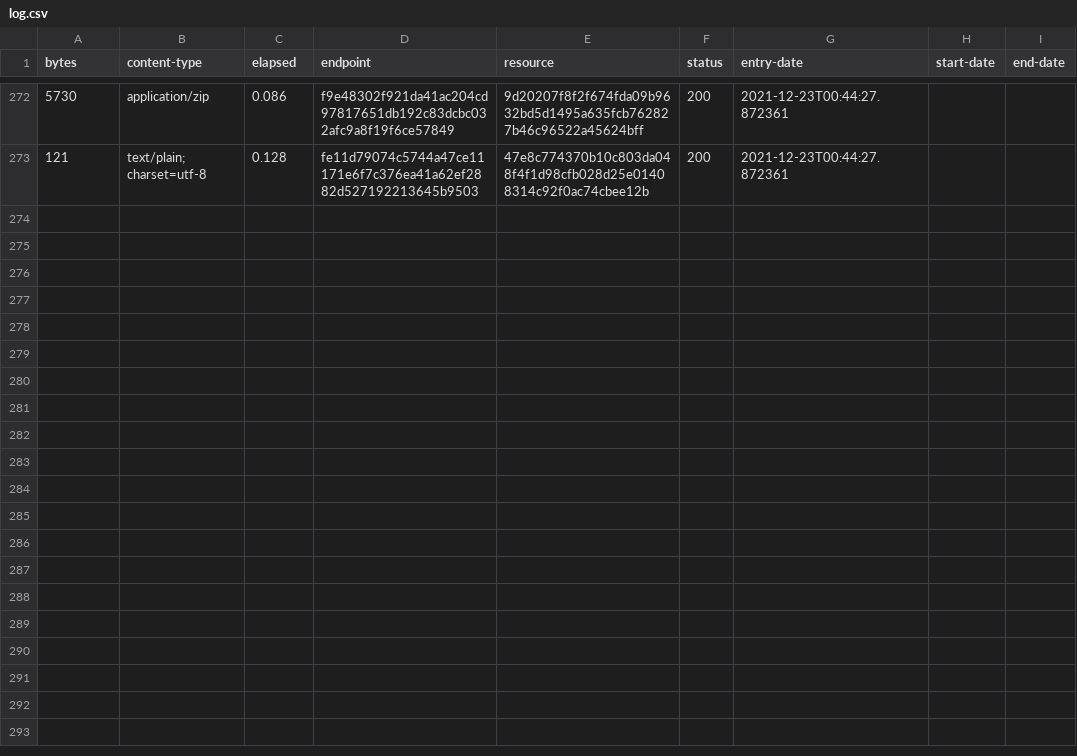
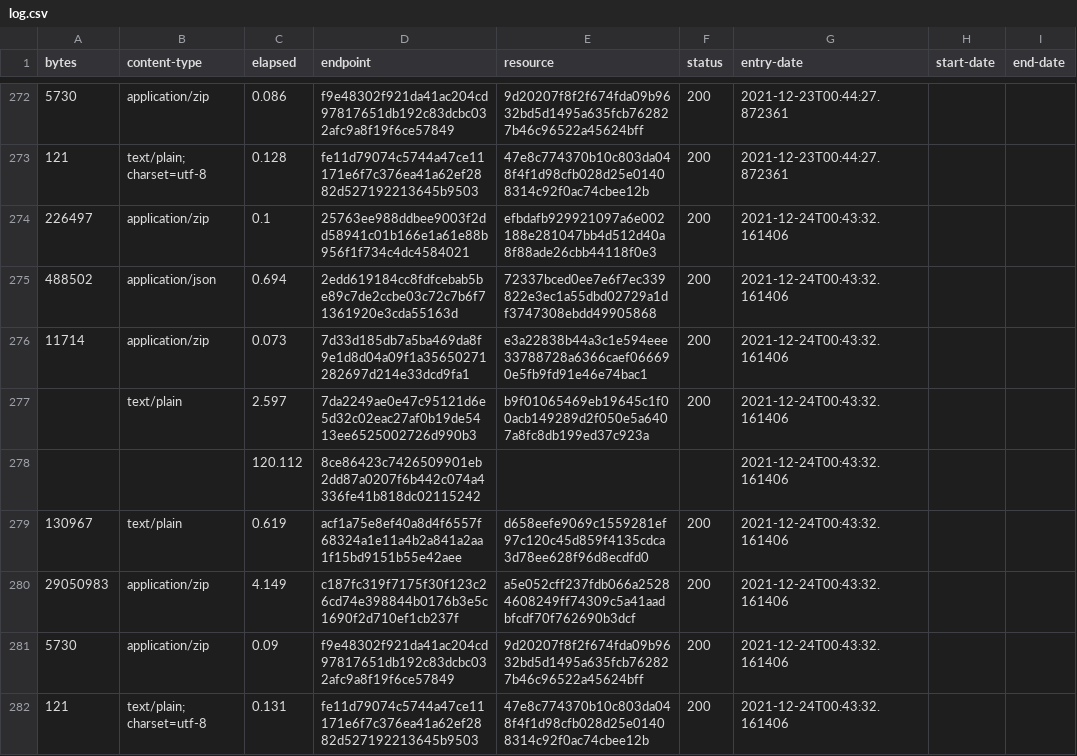
Before and after one commit to digital-land/listed-building-collection, a CSV file: collection/log.csv, drawn as a sheet; only a part is shown, gaps mark what is left out.

Commit message:
Collection 2021-12-24

```diff
--- a/collection/log.csv
+++ b/collection/log.csv
@@ -273 +273,10 @@ bytes,content-type,elapsed,endpoint,resource,status,entry-date,start-date,end-da
 121,text/plain; charset=utf-8,0.128,fe11d79074c5744a47ce11171e6f7c376ea41a62ef2882d527192213645b9503,47e8c774370b10c803da048f4f1d98cfb028d25e01408314c92f0ac74cbee12b,200,2021-12-23T00:44:27.872361,,
+226497,application/zip,0.1,25763ee988ddbee9003f2dd58941c01b166e1a61e88b956f1f734c4dc4584021,efbdafb929921097a6e002188e281047bb4d512d40a8f88ade26cbb44118f0e3,200,2021-12-24T00:43:32.161406,,
+488502,application/json,0.694,2edd619184cc8fdfcebab5be89c7de2ccbe03c72c7b6f71361920e3cda55163d,72337bced0ee7e6f7ec339822e3ec1a55dbd02729a1df3747308ebdd49905868,200,2021-12-24T00:43:32.161406,,
+11714,application/zip,0.073,7d33d185db7a5ba469da8f9e1d8d04a09f1a35650271282697d214e33dcd9fa1,e3a22838b44a3c1e594eee33788728a6366caef066690e5fb9fd91e46e74bac1,200,2021-12-24T00:43:32.161406,,
+,text/plain,2.597,7da2249ae0e47c95121d6e5d32c02eac27af0b19de5413ee6525002726d990b3,b9f01065469eb19645c1f00acb149289d2f050e5a6407a8fc8db199ed37c923a,200,2021-12-24T00:43:32.161406,,
+,,120.112,8ce86423c7426509901eb2dd87a0207f6b442c074a4336fe41b818dc02115242,,,2021-12-24T00:43:32.161406,,
+130967,text/plain,0.619,acf1a75e8ef40a8d4f6557f68324a1e11a4b2a841a2aa1f15bd9151b55e42aee,d658eefe9069c1559281ef97c120c45d859f4135cdca3d78ee628f96d8ecdfd0,200,2021-12-24T00:43:32.161406,,
+29050983,application/zip,4.149,c187fc319f7175f30f123c26cd74e398844b0176b3e5c1690f2d710ef1cb237f,a5e052cff237fdb066a25284608249ff74309c5a41aadbfcdf70f762690b3dcf,200,2021-12-24T00:43:32.161406,,
+5730,application/zip,0.09,f9e48302f921da41ac204cd97817651db192c83dcbc032afc9a8f19f6ce57849,9d20207f8f2f674fda09b9632bd5d1495a635fcb762827b46c96522a45624bff,200,2021-12-24T00:43:32.161406,,
+121,text/plain; charset=utf-8,0.131,fe11d79074c5744a47ce11171e6f7c376ea41a62ef2882d527192213645b9503,47e8c774370b10c803da048f4f1d98cfb028d25e01408314c92f0ac74cbee12b,200,2021-12-24T00:43:32.161406,,
```
